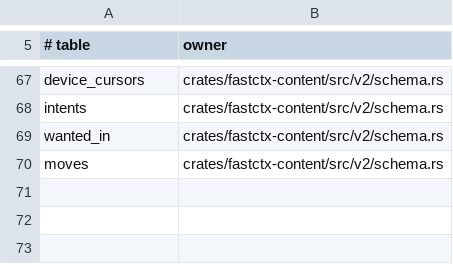
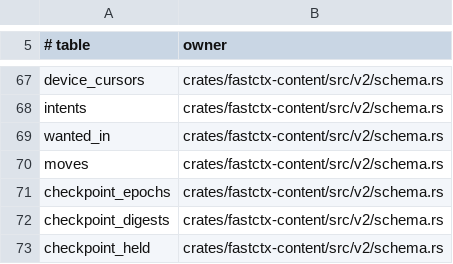
Before and after one commit to yc-duan/fastctx, a TSV file: crates/fastctx-sync/src/registry/asset_tables.tsv, drawn as a sheet; only a part is shown, gaps mark what is left out.

```diff
--- a/crates/fastctx-sync/src/registry/asset_tables.tsv
+++ b/crates/fastctx-sync/src/registry/asset_tables.tsv
@@ -70 +70,4 @@ wanted_in	crates/fastctx-content/src/v2/schema.rs
 moves	crates/fastctx-content/src/v2/schema.rs
+checkpoint_epochs	crates/fastctx-content/src/v2/schema.rs
+checkpoint_digests	crates/fastctx-content/src/v2/schema.rs
+checkpoint_held	crates/fastctx-content/src/v2/schema.rs
```
Also changed, not shown: crates/fastctx-sync/src/registry/runtime_tables.tsv, 43 other files.
